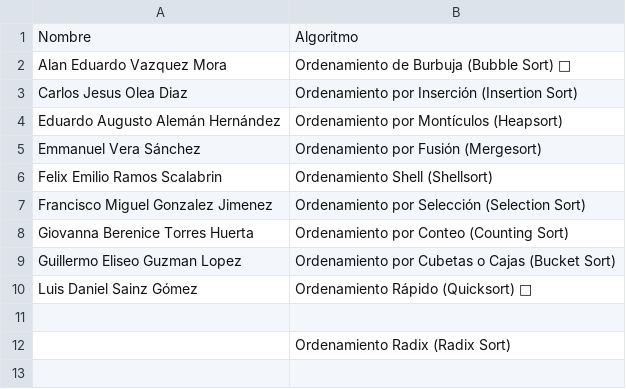
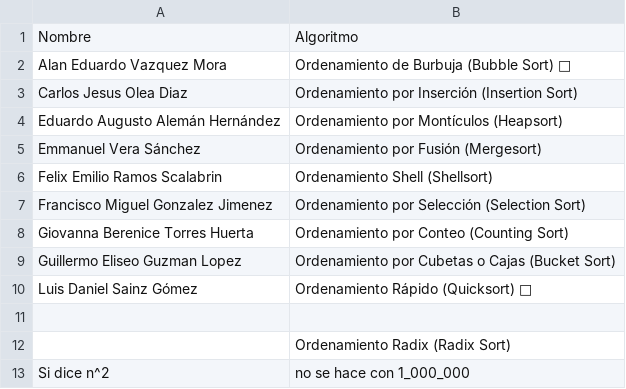
Before and after one commit to miguelinux/ayda25, a CSV file: 1025/tarea.csv, drawn as a sheet; the diff names each change by its address in the sheet, - before the commit and + after, or states it on an @@ line.

Commit message:
mensaje en la tarea

```diff
--- a/1025/tarea.csv
+++ b/1025/tarea.csv
+row 13: Si dice n^2 | no se hace con 1_000_000
```
